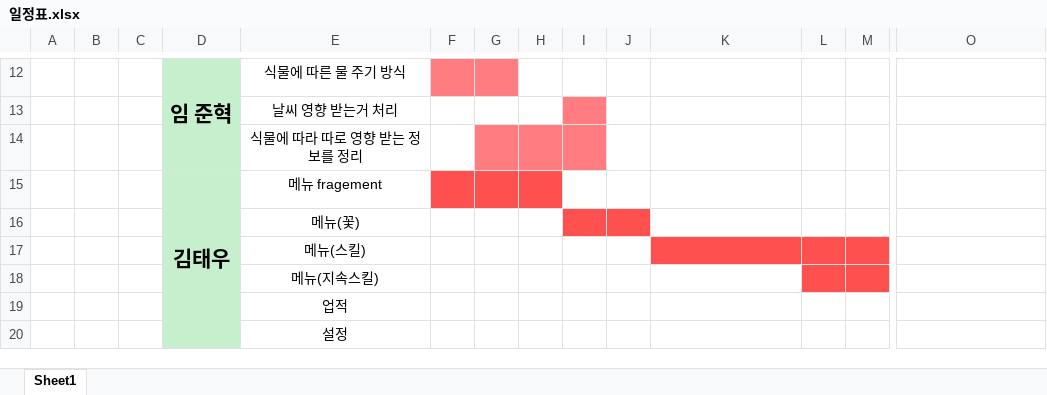
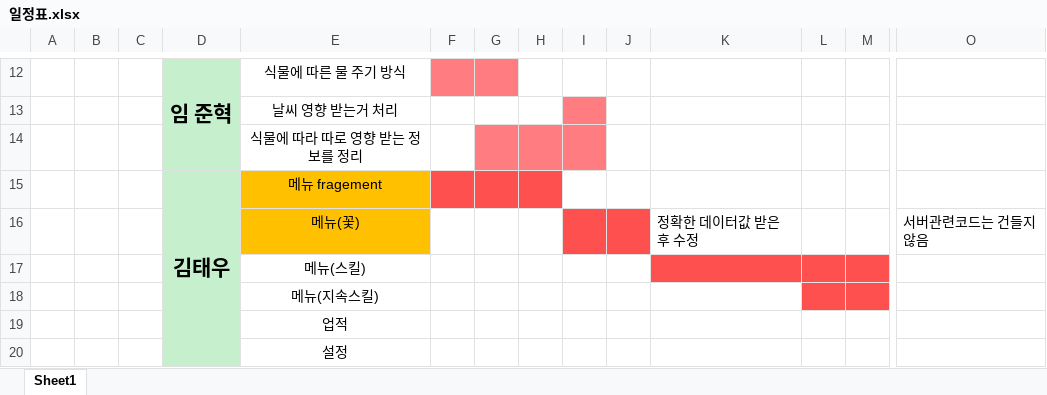
Before and after one commit to Mintsushi/Gaia-Project, an Excel workbook: 문서/일정표.xlsx, sheet Sheet1, drawn as a sheet; only a part is shown, gaps mark what is left out; values as stored, in another font and other column widths than the file's, no borders; removed rows and columns are numbered as before the commit, all else as after; rows hold the shown columns only; the diff names each change by its address in the sheet, - before the commit and + after, or states it on an @@ line.

Commit message:
일정표 수정

```diff
--- a/문서/일정표.xlsx (sheet Sheet1)
+++ b/문서/일정표.xlsx (sheet Sheet1)
-E15 fill: none
+E15 fill: #FFC000
-row 16:  |  |  |  | 메뉴(꽃)
+row 16:  |  |  |  | 메뉴(꽃) |  |  |  |  |  | 정확한 데이터값 받은후 수정 |  |  | 서버관련코드는 건들지 않음
```
